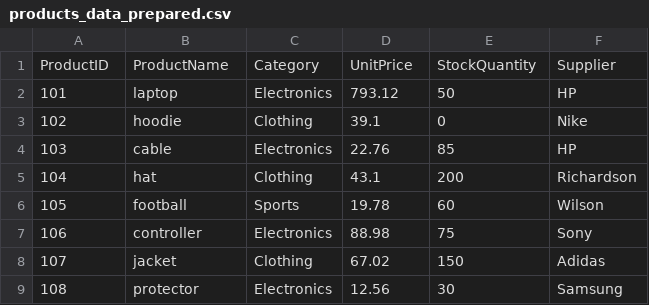
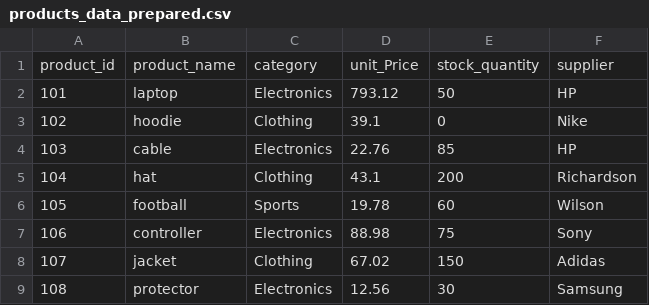
Before and after one commit to ShaneFred734/smart-store-freddy, a CSV file: data/prepared/products_data_prepared.csv, drawn as a sheet.

```diff
--- a/data/prepared/products_data_prepared.csv
+++ b/data/prepared/products_data_prepared.csv
@@ -1,2 +1,2 @@
-ProductID,ProductName,Category,UnitPrice,StockQuantity,Supplier
+product_id,product_name,category,unit_Price,stock_quantity,supplier
 101,laptop,Electronics,793.12,50,HP
```
Also changed, not shown: data/prepared/customers_data_prepared.csv, data/prepared/sales_data_prepared.csv, 3 other files.
